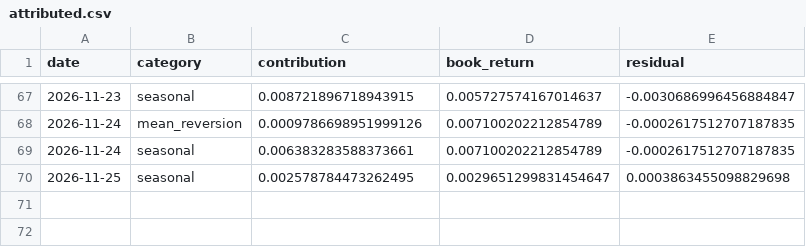
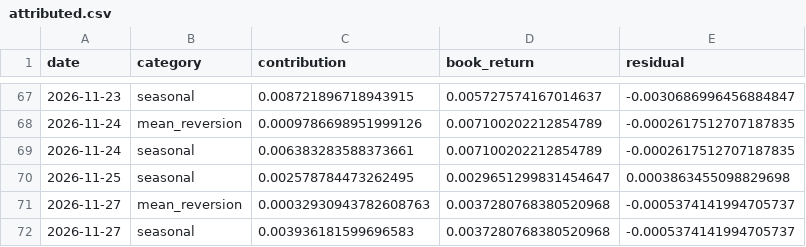
Before and after one commit to rvbpartners-commits/rvbpartners-track-record-data, a CSV file: books/best_composite/attributed.csv, drawn as a sheet; only a part is shown, gaps mark what is left out.

Commit message:
data: 1 new snapshot(s) across 6 book(s) @ 2026-11-28T00:05:02+00:00

```diff
--- a/books/best_composite/attributed.csv
+++ b/books/best_composite/attributed.csv
@@ -70 +70,3 @@ date,category,contribution,book_return,residual
 2026-11-25,seasonal,0.002578784473262495,0.0029651299831454647,0.0003863455098829698
+2026-11-27,mean_reversion,0.00032930943782608763,0.0037280768380520968,-0.0005374141994705737
+2026-11-27,seasonal,0.003936181599696583,0.0037280768380520968,-0.0005374141994705737
```
Also changed, not shown: books/best_composite/nav.csv, 25 other files.
